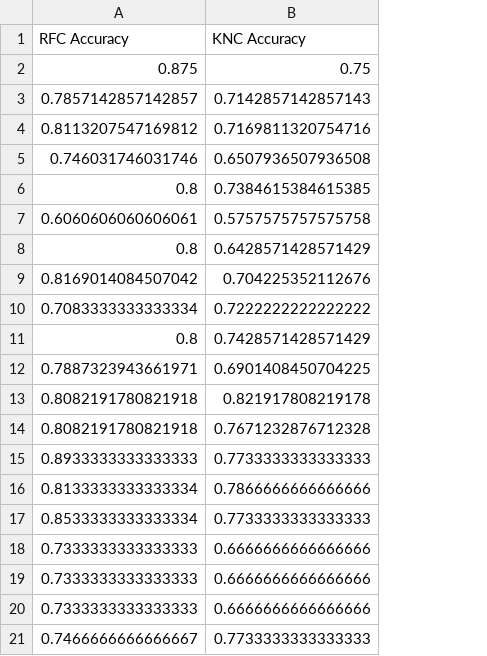
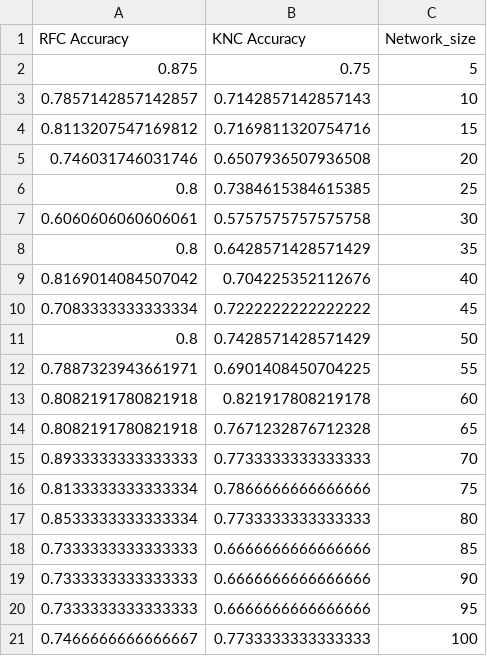
Before and after one commit to Luaa998/Kohonen-maps_Projekt, a CSV file: data/Network_size/Score_results.csv, drawn as a sheet; the diff names each change by its address in the sheet, - before the commit and + after, or states it on an @@ line.

```diff
--- a/data/Network_size/Score_results.csv
+++ b/data/Network_size/Score_results.csv
+column C (Network_size), rows 2-21: 5 | 10 | 15 | 20 | 25 | 30 | 35 | 40 | 45 | 50 | 55 | 60 | 65 | 70 | 75 | 80 | 85 | 90 | 95 | 100
```
Also changed, not shown: data/Sigma/Score_results.csv, data/learning_rate/Score_results.csv, 2 other files.
